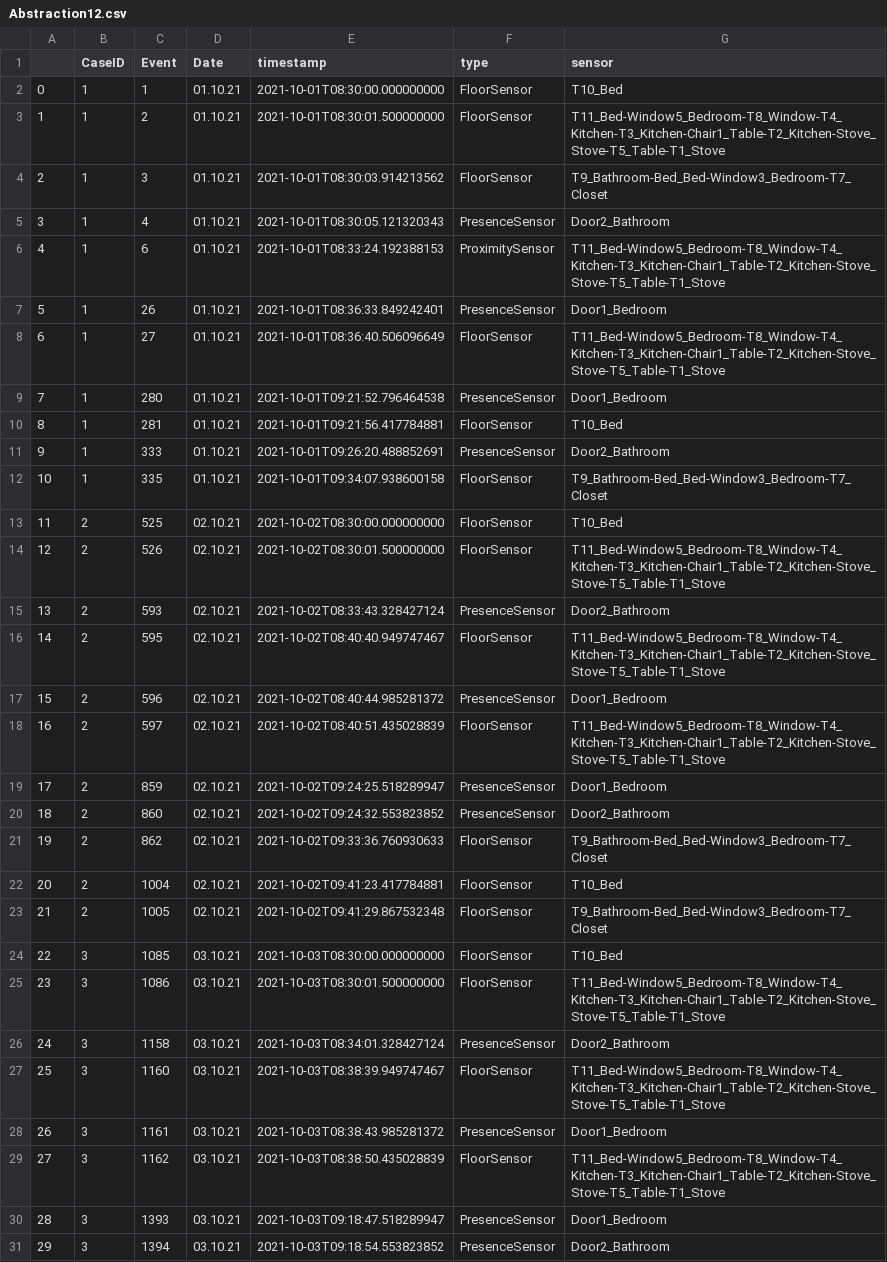
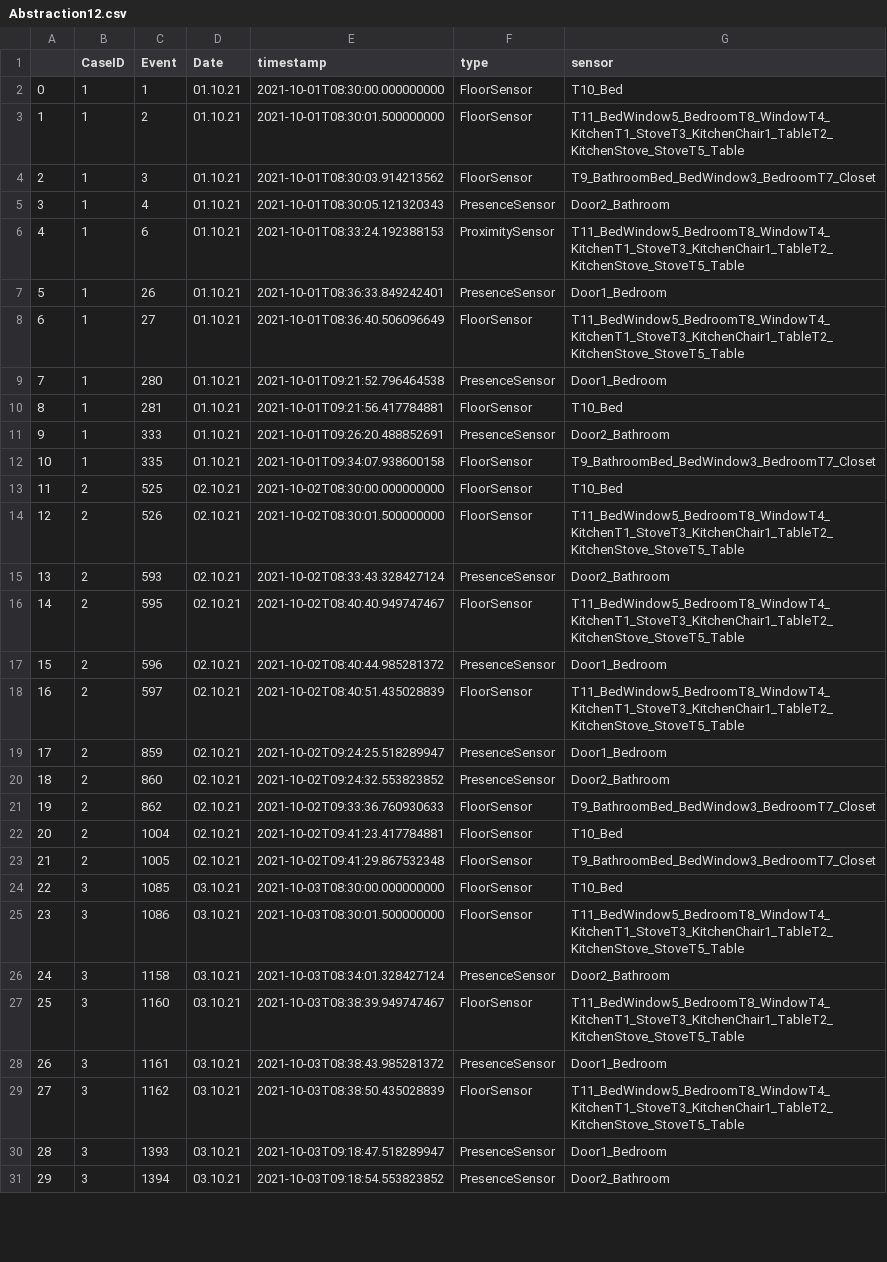
Before and after one commit to schollenkopf/BachelorVersion1, a CSV file: Abstraction12.csv, drawn as a sheet; only a part is shown; the diff covers the shown part only.

```diff
--- a/Abstraction12.csv
+++ b/Abstraction12.csv
@@ -2,8 +2,8 @@
 0,1,1,01.10.21,2021-10-01T08:30:00.000000000,FloorSensor,T10_Bed
-1,1,2,01.10.21,2021-10-01T08:30:01.500000000,FloorSensor,T11_Bed-Window5_Bedroom-T8_Window-T4_Kitchen-T3_Kitchen-Chair1_Table-T2_Kitchen-Stove_Stove-T5_Table-T1_Stove
-2,1,3,01.10.21,2021-10-01T08:30:03.914213562,FloorSensor,T9_Bathroom-Bed_Bed-Window3_Bedroom-T7_Closet
+1,1,2,01.10.21,2021-10-01T08:30:01.500000000,FloorSensor,T11_BedWindow5_BedroomT8_WindowT4_KitchenT1_StoveT3_KitchenChair1_TableT2_KitchenStove_StoveT5_Table
+2,1,3,01.10.21,2021-10-01T08:30:03.914213562,FloorSensor,T9_BathroomBed_BedWindow3_BedroomT7_Closet
 3,1,4,01.10.21,2021-10-01T08:30:05.121320343,PresenceSensor,Door2_Bathroom
-4,1,6,01.10.21,2021-10-01T08:33:24.192388153,ProximitySensor,T11_Bed-Window5_Bedroom-T8_Window-T4_Kitchen-T3_Kitchen-Chair1_Table-T2_Kitchen-Stove_Stove-T5_Table-T1_Stove
+4,1,6,01.10.21,2021-10-01T08:33:24.192388153,ProximitySensor,T11_BedWindow5_BedroomT8_WindowT4_KitchenT1_StoveT3_KitchenChair1_TableT2_KitchenStove_StoveT5_Table
 5,1,26,01.10.21,2021-10-01T08:36:33.849242401,PresenceSensor,Door1_Bedroom
-6,1,27,01.10.21,2021-10-01T08:36:40.506096649,FloorSensor,T11_Bed-Window5_Bedroom-T8_Window-T4_Kitchen-T3_Kitchen-Chair1_Table-T2_Kitchen-Stove_Stove-T5_Table-T1_Stove
+6,1,27,01.10.21,2021-10-01T08:36:40.506096649,FloorSensor,T11_BedWindow5_BedroomT8_WindowT4_KitchenT1_StoveT3_KitchenChair1_TableT2_KitchenStove_StoveT5_Table
 7,1,280,01.10.21,2021-10-01T09:21:52.796464538,PresenceSensor,Door1_Bedroom
@@ -11,20 +11,20 @@
 9,1,333,01.10.21,2021-10-01T09:26:20.488852691,PresenceSensor,Door2_Bathroom
-10,1,335,01.10.21,2021-10-01T09:34:07.938600158,FloorSensor,T9_Bathroom-Bed_Bed-Window3_Bedroom-T7_Closet
+10,1,335,01.10.21,2021-10-01T09:34:07.938600158,FloorSensor,T9_BathroomBed_BedWindow3_BedroomT7_Closet
 11,2,525,02.10.21,2021-10-02T08:30:00.000000000,FloorSensor,T10_Bed
-12,2,526,02.10.21,2021-10-02T08:30:01.500000000,FloorSensor,T11_Bed-Window5_Bedroom-T8_Window-T4_Kitchen-T3_Kitchen-Chair1_Table-T2_Kitchen-Stove_Stove-T5_Table-T1_Stove
+12,2,526,02.10.21,2021-10-02T08:30:01.500000000,FloorSensor,T11_BedWindow5_BedroomT8_WindowT4_KitchenT1_StoveT3_KitchenChair1_TableT2_KitchenStove_StoveT5_Table
 13,2,593,02.10.21,2021-10-02T08:33:43.328427124,PresenceSensor,Door2_Bathroom
-14,2,595,02.10.21,2021-10-02T08:40:40.949747467,FloorSensor,T11_Bed-Window5_Bedroom-T8_Window-T4_Kitchen-T3_Kitchen-Chair1_Table-T2_Kitchen-Stove_Stove-T5_Table-T1_Stove
+14,2,595,02.10.21,2021-10-02T08:40:40.949747467,FloorSensor,T11_BedWindow5_BedroomT8_WindowT4_KitchenT1_StoveT3_KitchenChair1_TableT2_KitchenStove_StoveT5_Table
 15,2,596,02.10.21,2021-10-02T08:40:44.985281372,PresenceSensor,Door1_Bedroom
-16,2,597,02.10.21,2021-10-02T08:40:51.435028839,FloorSensor,T11_Bed-Window5_Bedroom-T8_Window-T4_Kitchen-T3_Kitchen-Chair1_Table-T2_Kitchen-Stove_Stove-T5_Table-T1_Stove
+16,2,597,02.10.21,2021-10-02T08:40:51.435028839,FloorSensor,T11_BedWindow5_BedroomT8_WindowT4_KitchenT1_StoveT3_KitchenChair1_TableT2_KitchenStove_StoveT5_Table
 17,2,859,02.10.21,2021-10-02T09:24:25.518289947,PresenceSensor,Door1_Bedroom
 18,2,860,02.10.21,2021-10-02T09:24:32.553823852,PresenceSensor,Door2_Bathroom
-19,2,862,02.10.21,2021-10-02T09:33:36.760930633,FloorSensor,T9_Bathroom-Bed_Bed-Window3_Bedroom-T7_Closet
+19,2,862,02.10.21,2021-10-02T09:33:36.760930633,FloorSensor,T9_BathroomBed_BedWindow3_BedroomT7_Closet
 20,2,1004,02.10.21,2021-10-02T09:41:23.417784881,FloorSensor,T10_Bed
-21,2,1005,02.10.21,2021-10-02T09:41:29.867532348,FloorSensor,T9_Bathroom-Bed_Bed-Window3_Bedroom-T7_Closet
+21,2,1005,02.10.21,2021-10-02T09:41:29.867532348,FloorSensor,T9_BathroomBed_BedWindow3_BedroomT7_Closet
 22,3,1085,03.10.21,2021-10-03T08:30:00.000000000,FloorSensor,T10_Bed
-23,3,1086,03.10.21,2021-10-03T08:30:01.500000000,FloorSensor,T11_Bed-Window5_Bedroom-T8_Window-T4_Kitchen-T3_Kitchen-Chair1_Table-T2_Kitchen-Stove_Stove-T5_Table-T1_Stove
+23,3,1086,03.10.21,2021-10-03T08:30:01.500000000,FloorSensor,T11_BedWindow5_BedroomT8_WindowT4_KitchenT1_StoveT3_KitchenChair1_TableT2_KitchenStove_StoveT5_Table
 24,3,1158,03.10.21,2021-10-03T08:34:01.328427124,PresenceSensor,Door2_Bathroom
-25,3,1160,03.10.21,2021-10-03T08:38:39.949747467,FloorSensor,T11_Bed-Window5_Bedroom-T8_Window-T4_Kitchen-T3_Kitchen-Chair1_Table-T2_Kitchen-Stove_Stove-T5_Table-T1_Stove
+25,3,1160,03.10.21,2021-10-03T08:38:39.949747467,FloorSensor,T11_BedWindow5_BedroomT8_WindowT4_KitchenT1_StoveT3_KitchenChair1_TableT2_KitchenStove_StoveT5_Table
 26,3,1161,03.10.21,2021-10-03T08:38:43.985281372,PresenceSensor,Door1_Bedroom
-27,3,1162,03.10.21,2021-10-03T08:38:50.435028839,FloorSensor,T11_Bed-Window5_Bedroom-T8_Window-T4_Kitchen-T3_Kitchen-Chair1_Table-T2_Kitchen-Stove_Stove-T5_Table-T1_Stove
+27,3,1162,03.10.21,2021-10-03T08:38:50.435028839,FloorSensor,T11_BedWindow5_BedroomT8_WindowT4_KitchenT1_StoveT3_KitchenChair1_TableT2_KitchenStove_StoveT5_Table
 28,3,1393,03.10.21,2021-10-03T09:18:47.518289947,PresenceSensor,Door1_Bedroom
```
Also changed, not shown: 57 edited cells elsewhere in this file, Abstraction13.csv, Abstraction14.csv, 6 other files.
